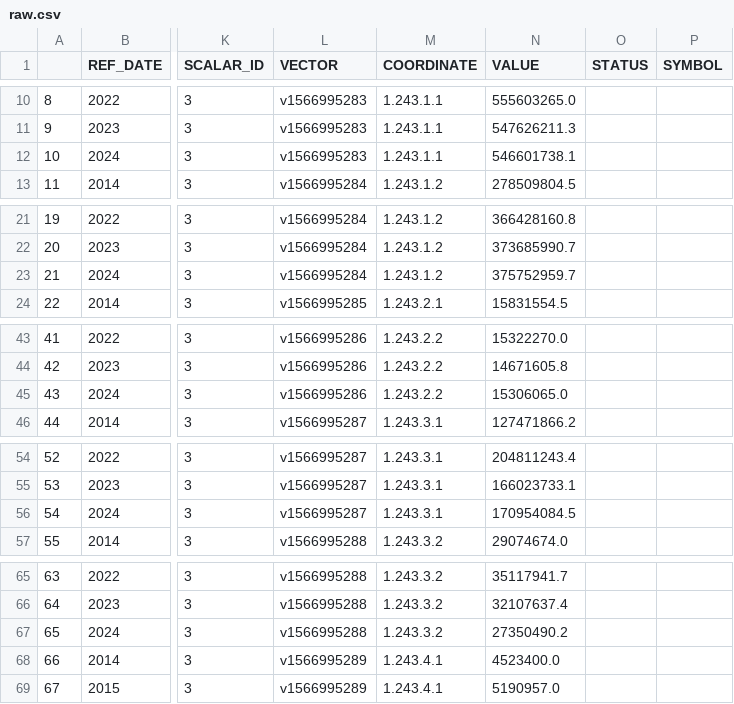
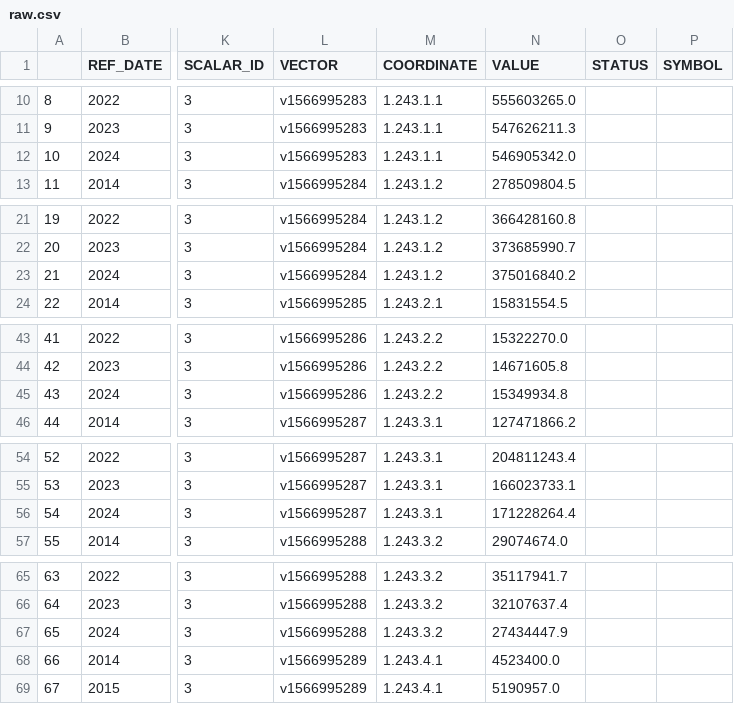
Before and after one commit to UBC-MDS/DSCI-532_2025_14_CAN-US-Trade, a CSV file: data/raw/raw.csv, drawn as a sheet; only a part is shown, gaps mark what is left out; the diff covers the shown part only; the diff names each change by its address in the sheet, - before the commit and + after, or states it on an @@ line.

```diff
--- a/data/raw/raw.csv
+++ b/data/raw/raw.csv
-N12 (VALUE): 546601738.1
+N12 (VALUE): 546905342.0
-N23 (VALUE): 375752959.7
+N23 (VALUE): 375016840.2
-N45 (VALUE): 15306065.0
+N45 (VALUE): 15349934.8
-N56 (VALUE): 170954084.5
+N56 (VALUE): 171228264.4
-N67 (VALUE): 27350490.2
+N67 (VALUE): 27434447.9
```
Also changed, not shown: 150 edited cells elsewhere in this file, data/clean/clean.csv, 3 other files.
